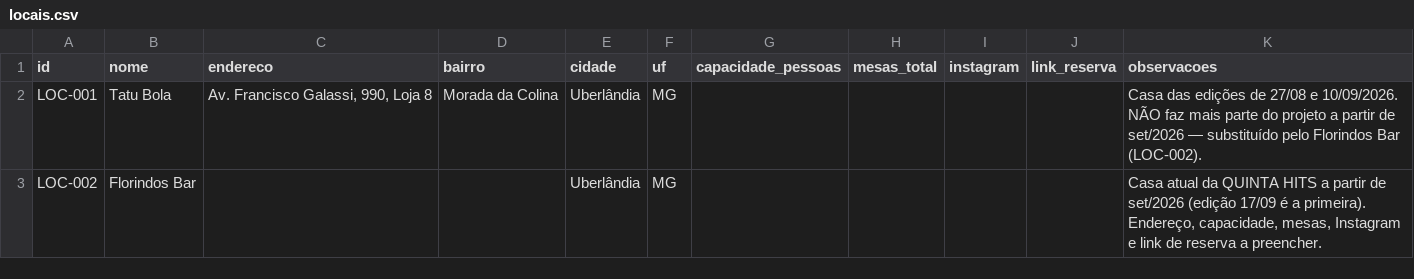
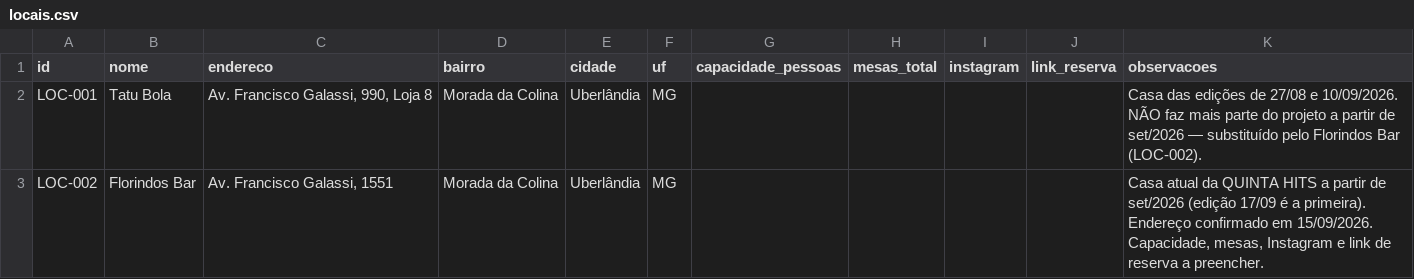
Before and after one commit to agenciagibson-svg/QuintaHits, a CSV file: QUINTA HITS/DATABASE/csv/locais.csv, drawn as a sheet.

```diff
--- a/QUINTA HITS/DATABASE/csv/locais.csv
+++ b/QUINTA HITS/DATABASE/csv/locais.csv
@@ -2,2 +2,2 @@ id,nome,endereco,bairro,cidade,uf,capacidade_pessoas,mesas_total,instagram,link_
 LOC-001,Tatu Bola,"Av. Francisco Galassi, 990, Loja 8",Morada da Colina,Uberlândia,MG,,,,,Casa das edições de 27/08 e 10/09/2026. NÃO faz mais parte do projeto a partir de set/2026 — substituído pelo Florindos Bar (LOC-002).
-LOC-002,Florindos Bar,,,Uberlândia,MG,,,,,"Casa atual da QUINTA HITS a partir de set/2026 (edição 17/09 é a primeira). Endereço, capacidade, mesas, Instagram e link de reserva a preencher."
+LOC-002,Florindos Bar,"Av. Francisco Galassi, 1551",Morada da Colina,Uberlândia,MG,,,,,"Casa atual da QUINTA HITS a partir de set/2026 (edição 17/09 é a primeira). Endereço confirmado em 15/09/2026. Capacidade, mesas, Instagram e link de reserva a preencher."
```
Also changed, not shown: QUINTA HITS/DATABASE/csv/artistas.csv, QUINTA HITS/DATABASE/csv/decisoes.csv, 13 other files.
